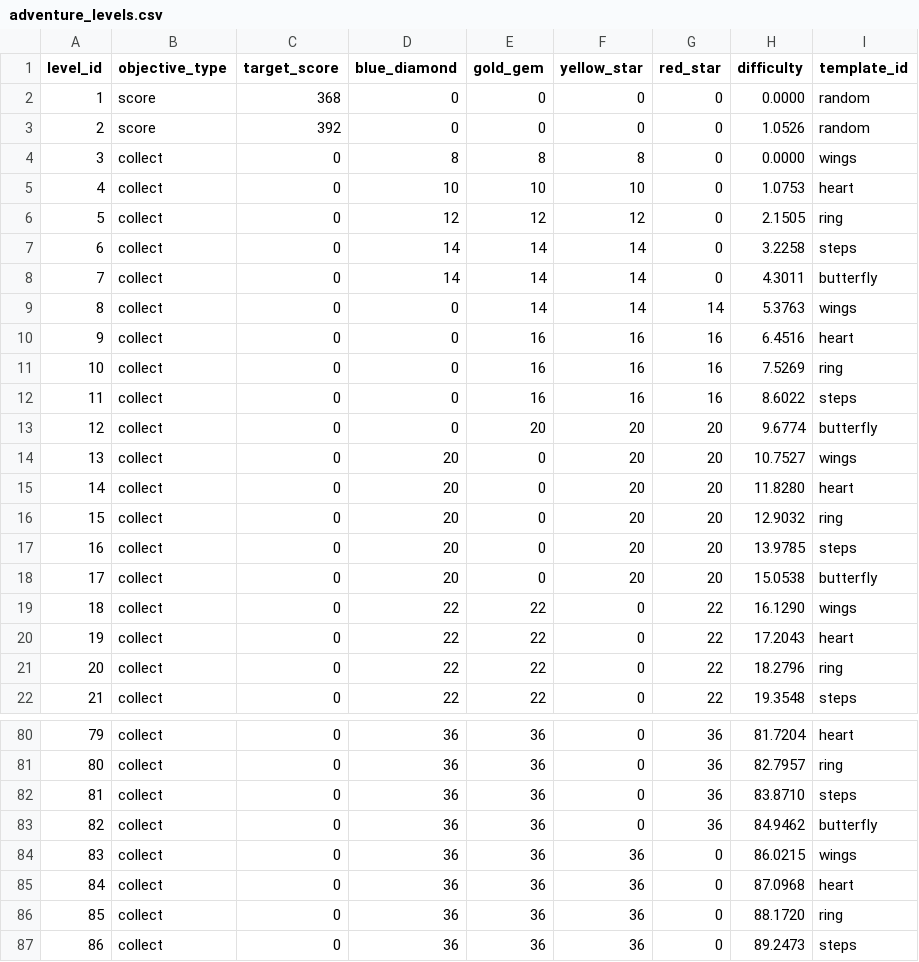
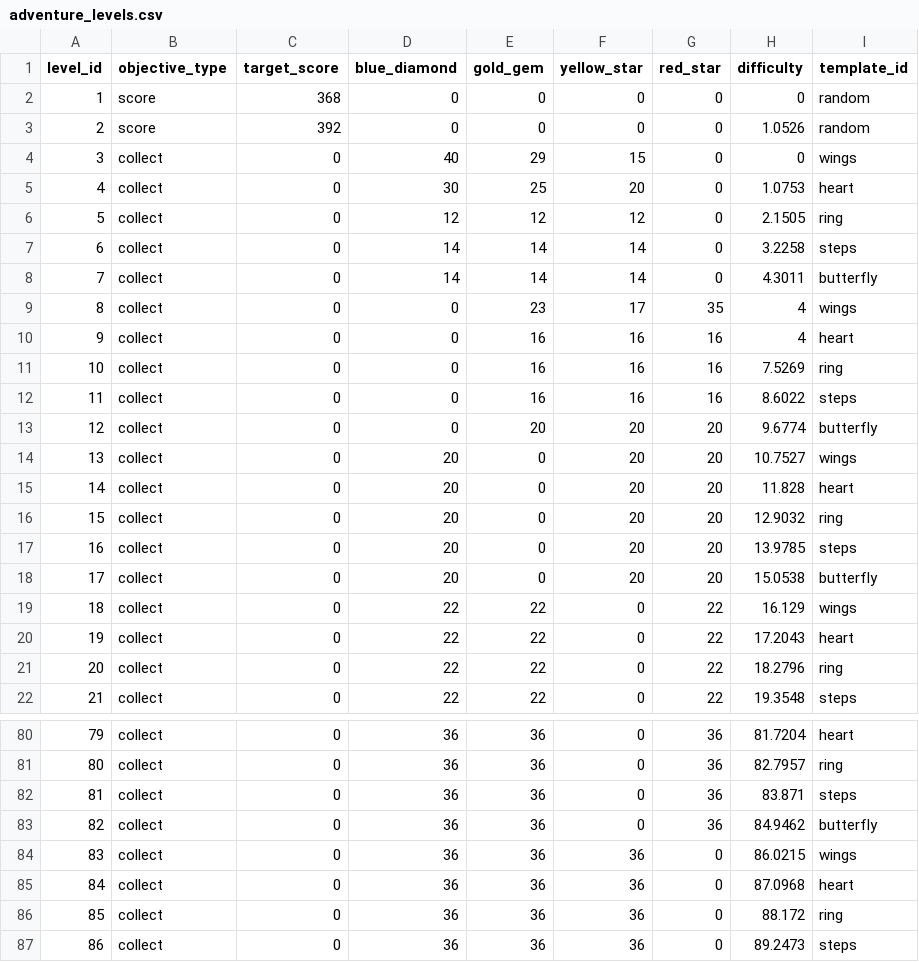
Before and after one commit to caiyipeng2/Block, a CSV file: config/adventure_levels.csv, drawn as a sheet; only a part is shown, gaps mark what is left out; the diff covers the shown part only; the diff names each change by its address in the sheet, - before the commit and + after, or states it on an @@ line.

```diff
--- a/config/adventure_levels.csv
+++ b/config/adventure_levels.csv
-H2 (difficulty): 0.0000
+H2 (difficulty): 0
-D4 (blue_diamond): 8
+D4 (blue_diamond): 40
-E4 (gold_gem): 8
+E4 (gold_gem): 29
-F4 (yellow_star): 8
+F4 (yellow_star): 15
-H4 (difficulty): 0.0000
+H4 (difficulty): 0
-D5 (blue_diamond): 10
+D5 (blue_diamond): 30
-E5 (gold_gem): 10
+E5 (gold_gem): 25
-F5 (yellow_star): 10
+F5 (yellow_star): 20
-E9 (gold_gem): 14
+E9 (gold_gem): 23
-F9 (yellow_star): 14
+F9 (yellow_star): 17
-G9 (red_star): 14
+G9 (red_star): 35
-H9 (difficulty): 5.3763
+H9 (difficulty): 4
-H10 (difficulty): 6.4516
+H10 (difficulty): 4
-H15 (difficulty): 11.8280
+H15 (difficulty): 11.828
-H19 (difficulty): 16.1290
+H19 (difficulty): 16.129
-H82 (difficulty): 83.8710
+H82 (difficulty): 83.871
-H86 (difficulty): 88.1720
+H86 (difficulty): 88.172
```
Also changed, not shown: 5 edited cells elsewhere in this file, 12 other files.
